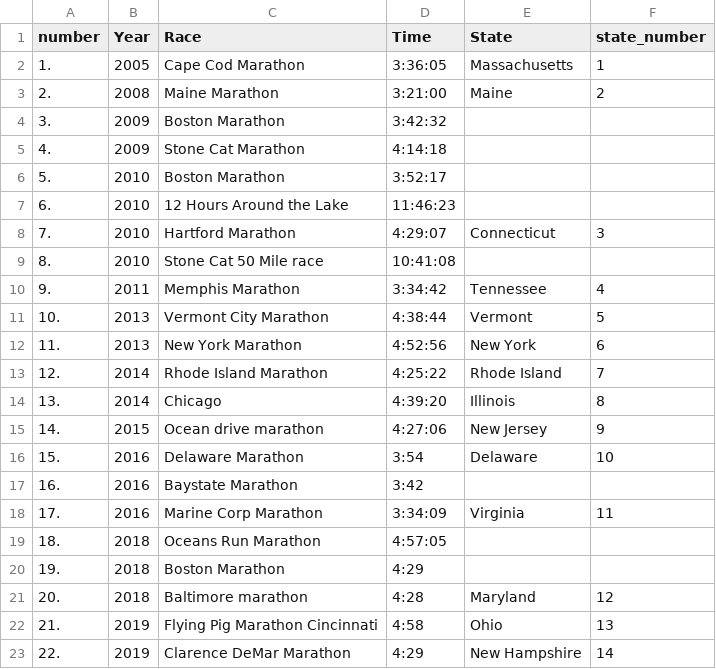
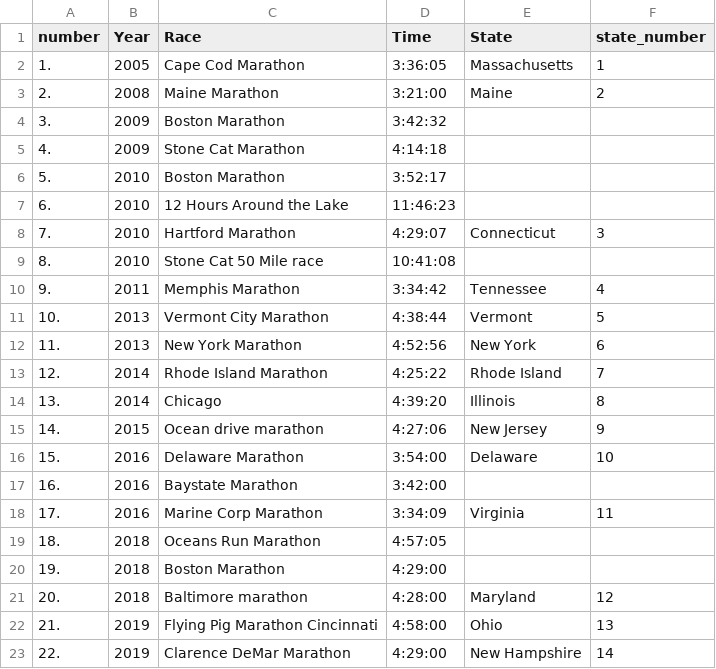
Before and after one commit to lcommons/portfolio, a CSV file: data/races.csv, drawn as a sheet.

Commit message:
Update races.csv

```diff
--- a/data/races.csv
+++ b/data/races.csv
@@ -15,9 +15,9 @@ number,Year,	Race,	Time,	State,state_number
 14.,	2015,Ocean drive marathon,4:27:06,New Jersey,9
-15.,	2016,Delaware Marathon,3:54,Delaware,10
-16.,	2016,Baystate Marathon,3:42,,
+15.,	2016,Delaware Marathon,3:54:00,Delaware,10
+16.,	2016,Baystate Marathon,3:42:00,,
 17.,	2016,Marine Corp Marathon,3:34:09,Virginia,11
 18.,	2018,Oceans Run Marathon,4:57:05,,
-19.,	2018,Boston Marathon,4:29,,
-20.,	2018,Baltimore marathon,4:28,Maryland,12
-21.,	2019,Flying Pig Marathon Cincinnati,4:58,Ohio,13
-22.,	2019,Clarence DeMar Marathon,4:29,New Hampshire,14
+19.,	2018,Boston Marathon,4:29:00,,
+20.,	2018,Baltimore marathon,4:28:00,Maryland,12
+21.,	2019,Flying Pig Marathon Cincinnati,4:58:00,Ohio,13
+22.,	2019,Clarence DeMar Marathon,4:29:00,New Hampshire,14
```
